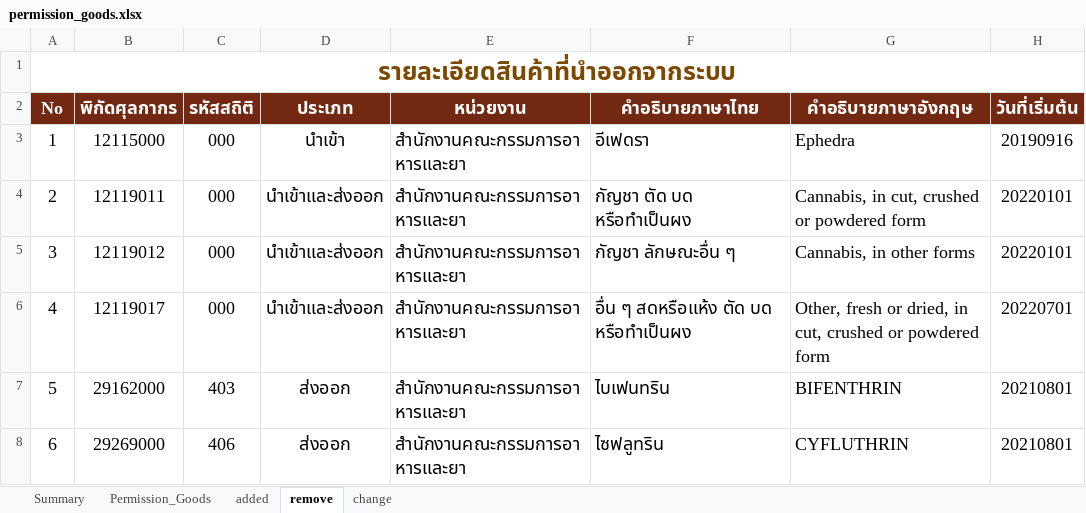
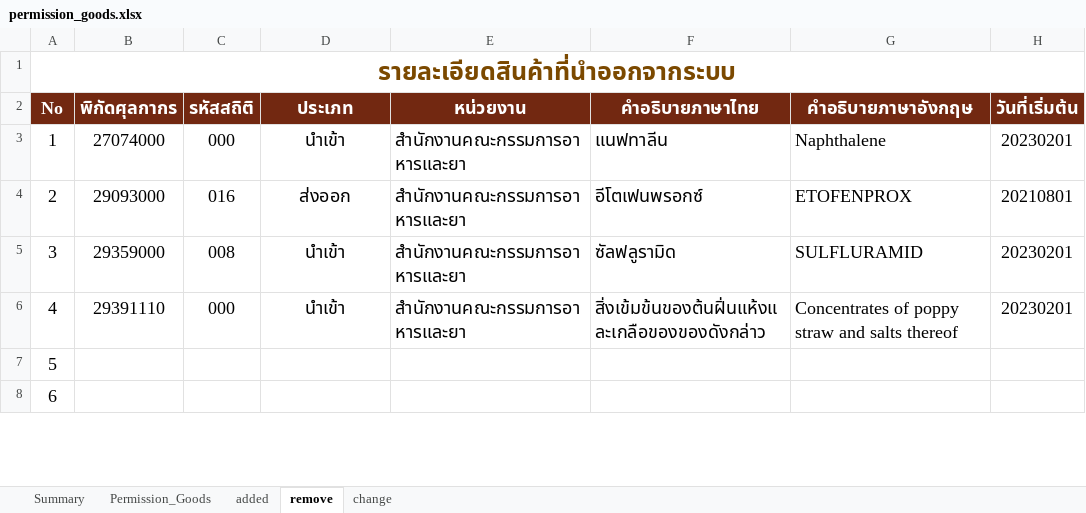
Before and after one commit to ecs-support/contents, an Excel workbook: reference/static/files/permission_goods.xlsx, sheet remove, drawn as a sheet; only a part is shown; values as stored, in another font and other column widths than the file's, no borders; the diff covers the shown part only; the diff names each change by its address in the sheet, - before the commit and + after, or states it on an @@ line.

```diff
--- a/reference/static/files/permission_goods.xlsx (sheet remove)
+++ b/reference/static/files/permission_goods.xlsx (sheet remove)
-B3 (พิกัดศุลกากร): 12115000
+B3 (พิกัดศุลกากร): 27074000
-F3 (คำอธิบายภาษาไทย): อีเฟดรา
+F3 (คำอธิบายภาษาไทย): แนฟทาลีน
-G3 (คำอธิบายภาษาอังกฤษ): Ephedra
+G3 (คำอธิบายภาษาอังกฤษ): Naphthalene
-H3 (วันที่เริ่มต้น): 20190916
+H3 (วันที่เริ่มต้น): 20230201
-B4 (พิกัดศุลกากร): 12119011
+B4 (พิกัดศุลกากร): 29093000
-C4 (รหัสสถิติ): 000
+C4 (รหัสสถิติ): 016
-D4 (ประเภท): นำเข้าและส่งออก
+D4 (ประเภท): ส่งออก
-F4 (คำอธิบายภาษาไทย): กัญชา ตัด บด หรือทำเป็นผง
+F4 (คำอธิบายภาษาไทย): อีโตเฟนพรอกซ์
-G4 (คำอธิบายภาษาอังกฤษ): Cannabis, in cut, crushed or powdered form
+G4 (คำอธิบายภาษาอังกฤษ): ETOFENPROX
-H4 (วันที่เริ่มต้น): 20220101
+H4 (วันที่เริ่มต้น): 20210801
-B5 (พิกัดศุลกากร): 12119012
+B5 (พิกัดศุลกากร): 29359000
-C5 (รหัสสถิติ): 000
+C5 (รหัสสถิติ): 008
-D5:D6 (ประเภท): นำเข้าและส่งออก
+D5:D6 (ประเภท): นำเข้า
-F5 (คำอธิบายภาษาไทย): กัญชา ลักษณะอื่น ๆ
+F5 (คำอธิบายภาษาไทย): ซัลฟลูรามิด
-G5 (คำอธิบายภาษาอังกฤษ): Cannabis, in other forms
+G5 (คำอธิบายภาษาอังกฤษ): SULFLURAMID
-H5 (วันที่เริ่มต้น): 20220101
+H5 (วันที่เริ่มต้น): 20230201
-B6 (พิกัดศุลกากร): 12119017
+B6 (พิกัดศุลกากร): 29391110
-F6 (คำอธิบายภาษาไทย): อื่น ๆ สดหรือแห้ง ตัด บด หรือทำเป็นผง
+F6 (คำอธิบายภาษาไทย): สิ่งเข้มข้นของต้นฝิ่นแห้งและเกลือของของดังกล่าว
-G6 (คำอธิบายภาษาอังกฤษ): Other, fresh or dried, in cut, crushed or powdered form
+G6 (คำอธิบายภาษาอังกฤษ): Concentrates of poppy straw and salts thereof
-H6 (วันที่เริ่มต้น): 20220701
+H6 (วันที่เริ่มต้น): 20230201
-B7 (พิกัดศุลกากร): 29162000
+B7 (พิกัดศุลกากร): (empty)
-C7 (รหัสสถิติ): 403
+C7 (รหัสสถิติ): (empty)
-D7:D8 (ประเภท): ส่งออก
+D7:D8 (ประเภท): (empty)
-E7:E8 (หน่วยงาน): สำนักงานคณะกรรมการอาหารและยา
+E7:E8 (หน่วยงาน): (empty)
-F7 (คำอธิบายภาษาไทย): ไบเฟนทริน
+F7 (คำอธิบายภาษาไทย): (empty)
-G7 (คำอธิบายภาษาอังกฤษ): BIFENTHRIN
+G7 (คำอธิบายภาษาอังกฤษ): (empty)
-H7:H8 (วันที่เริ่มต้น): 20210801
+H7:H8 (วันที่เริ่มต้น): (empty)
-B8 (พิกัดศุลกากร): 29269000
+B8 (พิกัดศุลกากร): (empty)
-C8 (รหัสสถิติ): 406
+C8 (รหัสสถิติ): (empty)
-F8 (คำอธิบายภาษาไทย): ไซฟลูทริน
+F8 (คำอธิบายภาษาไทย): (empty)
-G8 (คำอธิบายภาษาอังกฤษ): CYFLUTHRIN
+G8 (คำอธิบายภาษาอังกฤษ): (empty)
```
Also changed, not shown: 266 edited cells elsewhere in this sheet, sheet added, sheet Permission_Goods, sheet Summary, charts or pictures, 2 other files.
